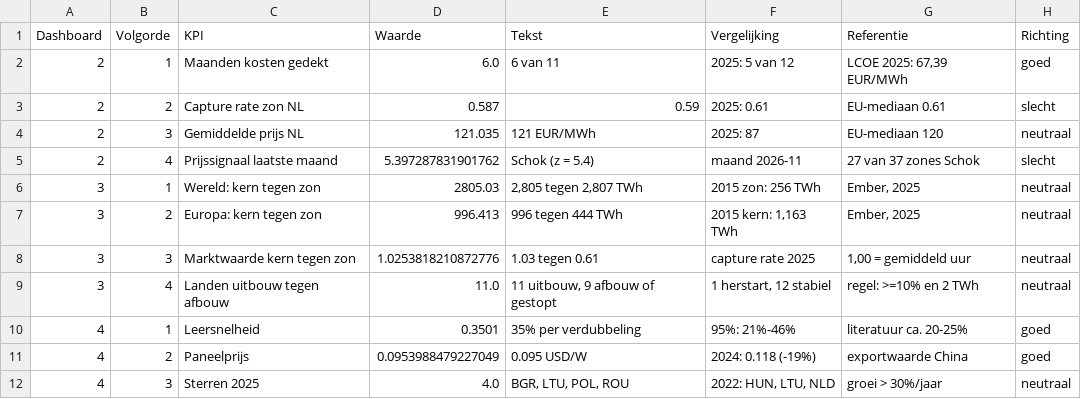
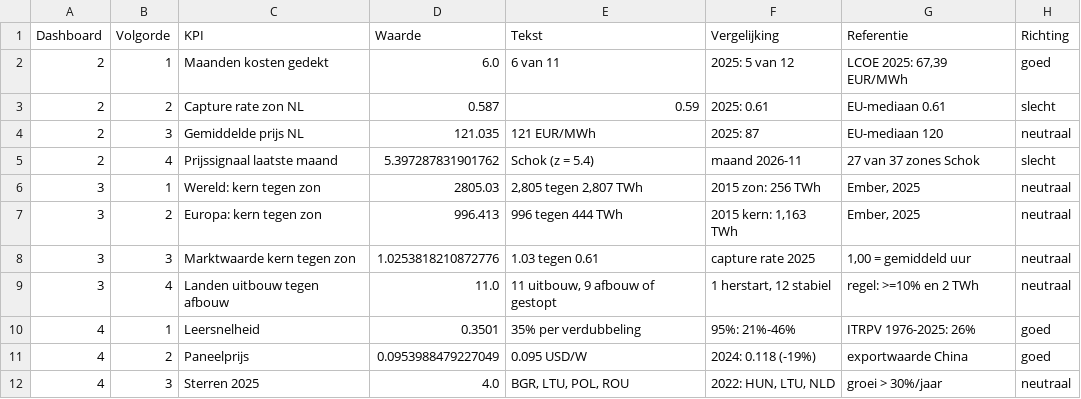
Before and after one commit to tjebbel/solar-storage-investment-lab, a CSV file: tableau/data/t50_kpi_dashboards.csv, drawn as a sheet; only a part is shown.

```diff
--- a/tableau/data/t50_kpi_dashboards.csv
+++ b/tableau/data/t50_kpi_dashboards.csv
@@ -9,3 +9,3 @@ Dashboard,Volgorde,KPI,Waarde,Tekst,Vergelijking,Referentie,Richting
 3,4,Landen uitbouw tegen afbouw,11.0,"11 uitbouw, 9 afbouw of gestopt","1 herstart, 12 stabiel",regel: >=10% en 2 TWh,neutraal
-4,1,Leersnelheid,0.3501,35% per verdubbeling,95%: 21%-46%,literatuur ca. 20-25%,goed
+4,1,Leersnelheid,0.3501,35% per verdubbeling,95%: 21%-46%,ITRPV 1976-2025: 26%,goed
 4,2,Paneelprijs,0.0953988479227049,0.095 USD/W,2024: 0.118 (-19%),exportwaarde China,goed
```
Also changed, not shown: tableau/data_en/t15_controles.csv, tableau/data_en/t50_kpi_dashboards.csv, 10 other files.
